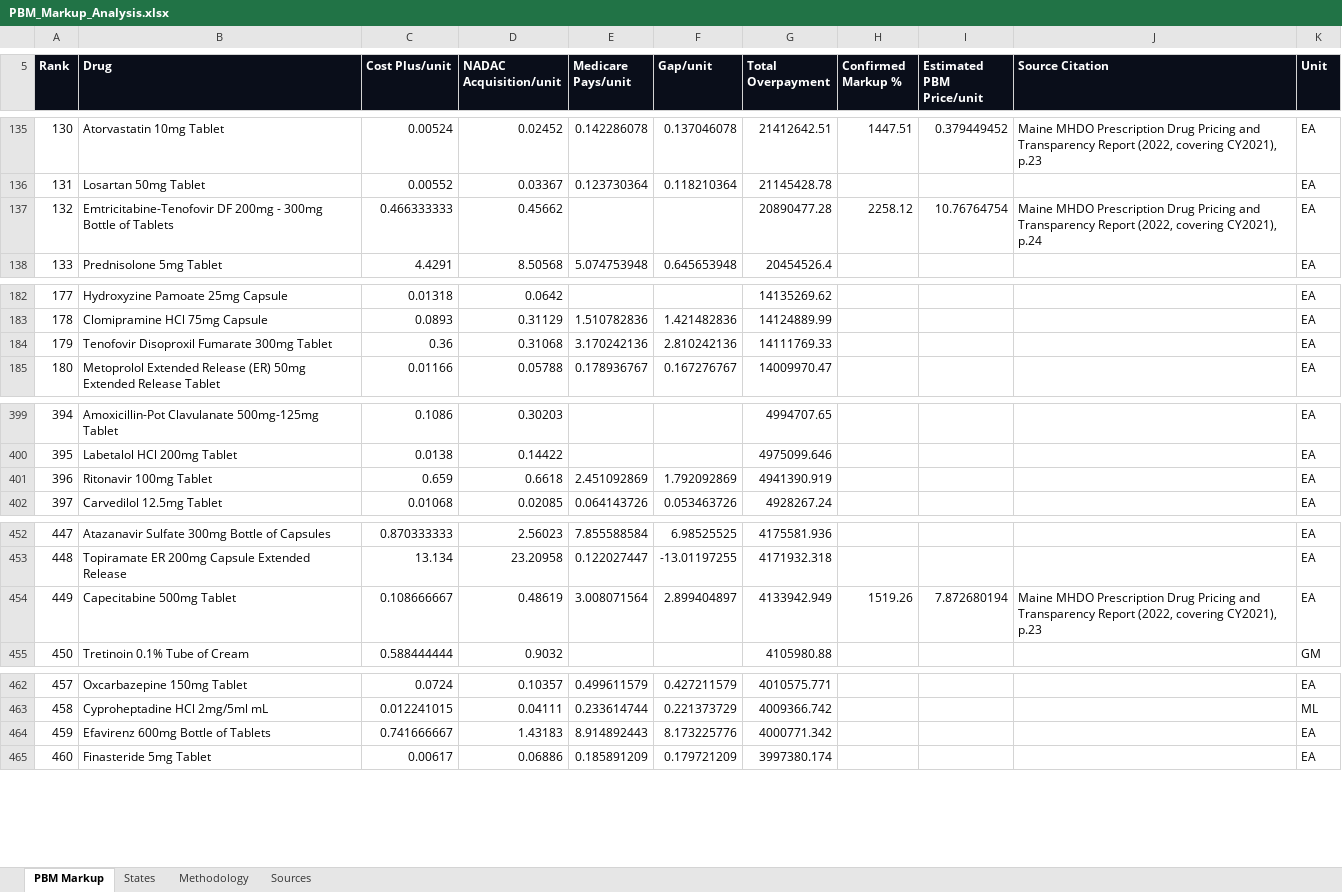
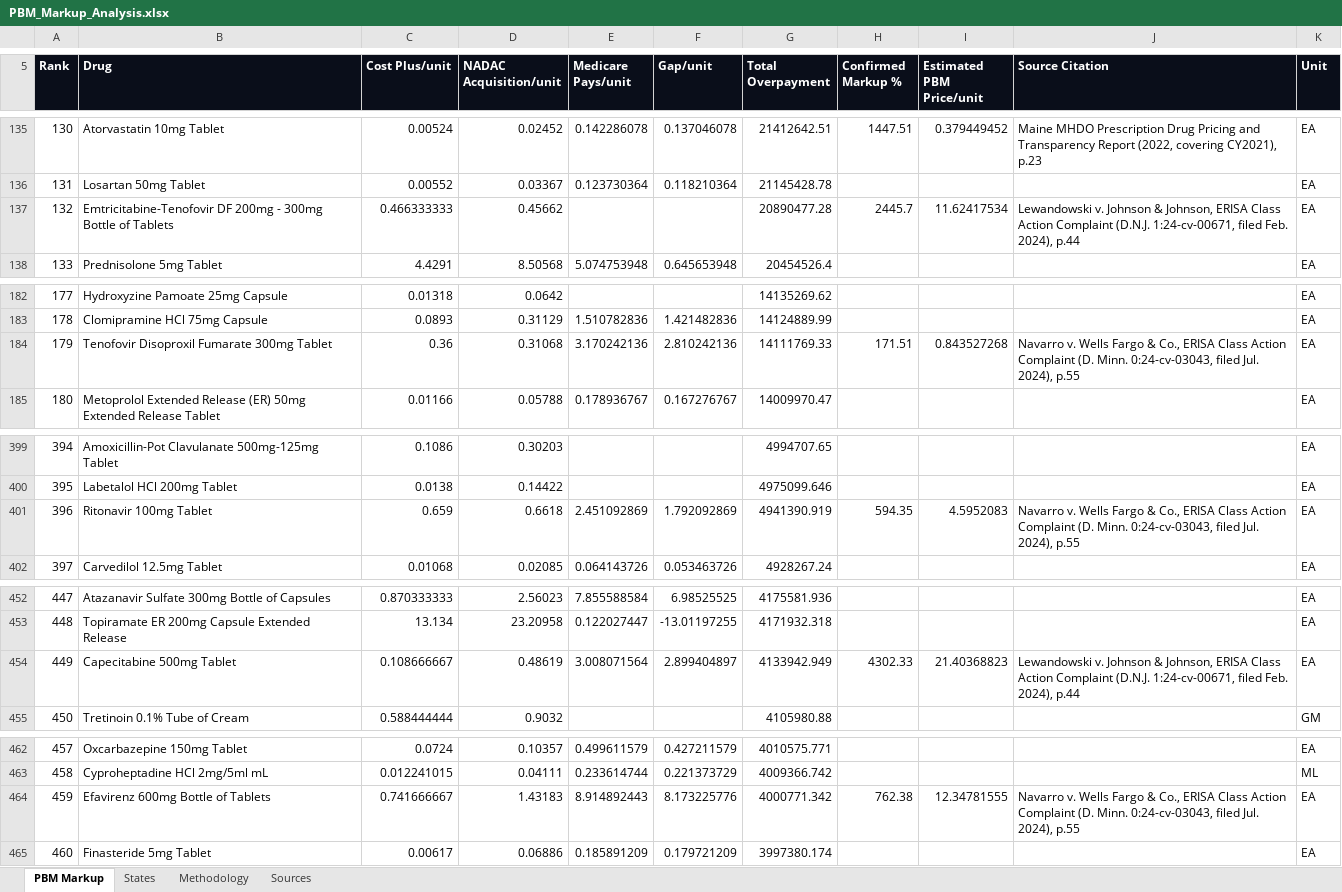
Before and after one commit to AgastyaDhar/costplus-arbitrage, an Excel workbook: costplus_suite/output/PBM_Markup_Analysis.xlsx, sheet PBM Markup, drawn as a sheet; only a part is shown, gaps mark what is left out; values as stored, in another font and other column widths than the file's, no borders; the diff covers the shown part only; the diff names each change by its address in the sheet, - before the commit and + after, or states it on an @@ line.

```diff
--- a/costplus_suite/output/PBM_Markup_Analysis.xlsx (sheet PBM Markup)
+++ b/costplus_suite/output/PBM_Markup_Analysis.xlsx (sheet PBM Markup)
-H137 (Confirmed Markup %): 2258.12
+H137 (Confirmed Markup %): 2445.7
-I137 (Estimated PBM Price/unit): 10.76764754
+I137 (Estimated PBM Price/unit): 11.62417534
-J137 (Source Citation): Maine MHDO Prescription Drug Pricing and Transparency Report (2022, covering CY2021), p.24
+J137 (Source Citation): Lewandowski v. Johnson & Johnson, ERISA Class Action Complaint (D.N.J. 1:24-cv-00671, filed Feb. 2024), p.44
-H184 (Confirmed Markup %): (empty)
+H184 (Confirmed Markup %): 171.51
-I184 (Estimated PBM Price/unit): (empty)
+I184 (Estimated PBM Price/unit): 0.843527268
-J184 (Source Citation): (empty)
+J184 (Source Citation): Navarro v. Wells Fargo & Co., ERISA Class Action Complaint (D. Minn. 0:24-cv-03043, filed Jul. 2024), p.55
-H401 (Confirmed Markup %): (empty)
+H401 (Confirmed Markup %): 594.35
-I401 (Estimated PBM Price/unit): (empty)
+I401 (Estimated PBM Price/unit): 4.5952083
-J401 (Source Citation): (empty)
+J401 (Source Citation): Navarro v. Wells Fargo & Co., ERISA Class Action Complaint (D. Minn. 0:24-cv-03043, filed Jul. 2024), p.55
-H454 (Confirmed Markup %): 1519.26
+H454 (Confirmed Markup %): 4302.33
-I454 (Estimated PBM Price/unit): 7.872680194
+I454 (Estimated PBM Price/unit): 21.40368823
-J454 (Source Citation): Maine MHDO Prescription Drug Pricing and Transparency Report (2022, covering CY2021), p.23
+J454 (Source Citation): Lewandowski v. Johnson & Johnson, ERISA Class Action Complaint (D.N.J. 1:24-cv-00671, filed Feb. 2024), p.44
-H464 (Confirmed Markup %): (empty)
+H464 (Confirmed Markup %): 762.38
-I464 (Estimated PBM Price/unit): (empty)
+I464 (Estimated PBM Price/unit): 12.34781555
-J464 (Source Citation): (empty)
+J464 (Source Citation): Navarro v. Wells Fargo & Co., ERISA Class Action Complaint (D. Minn. 0:24-cv-03043, filed Jul. 2024), p.55
```
Also changed, not shown: 9 edited cells elsewhere in this sheet, 5 other files.
